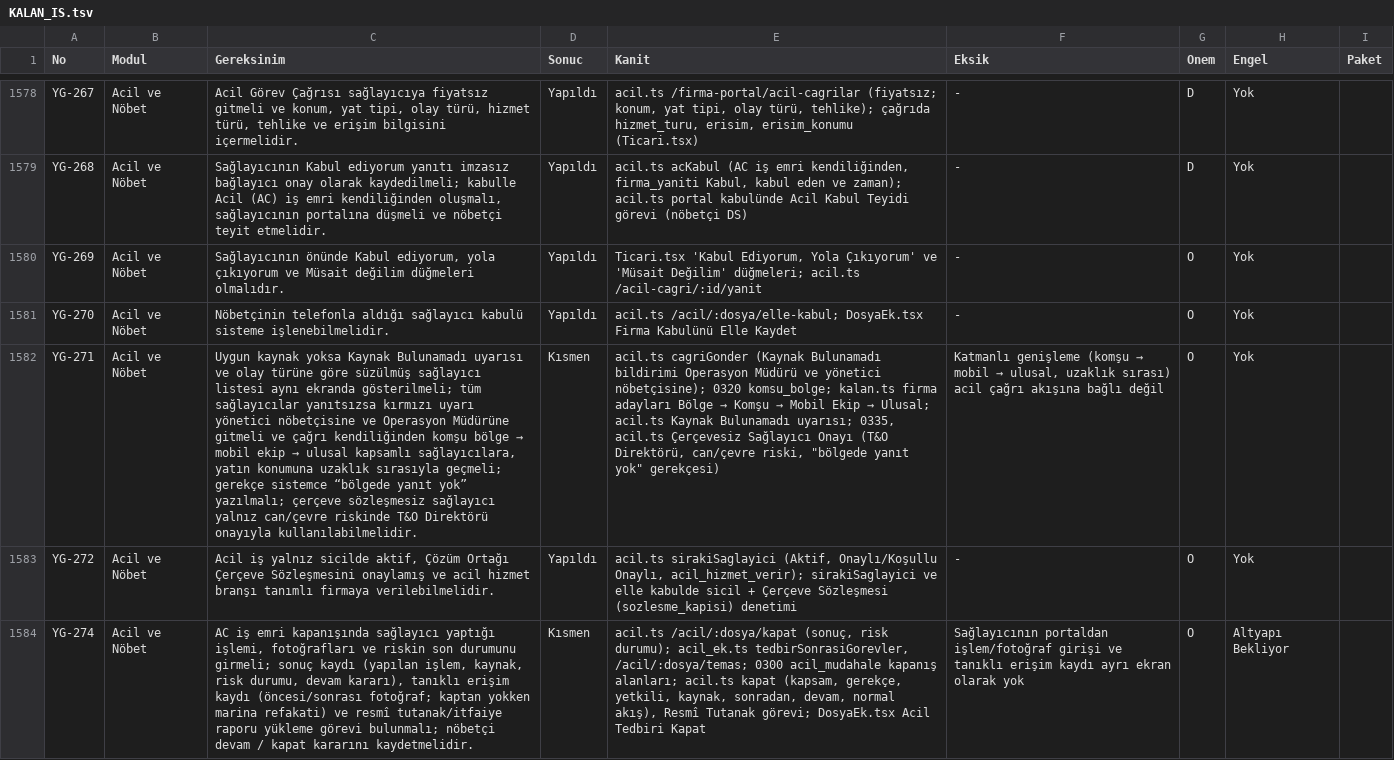
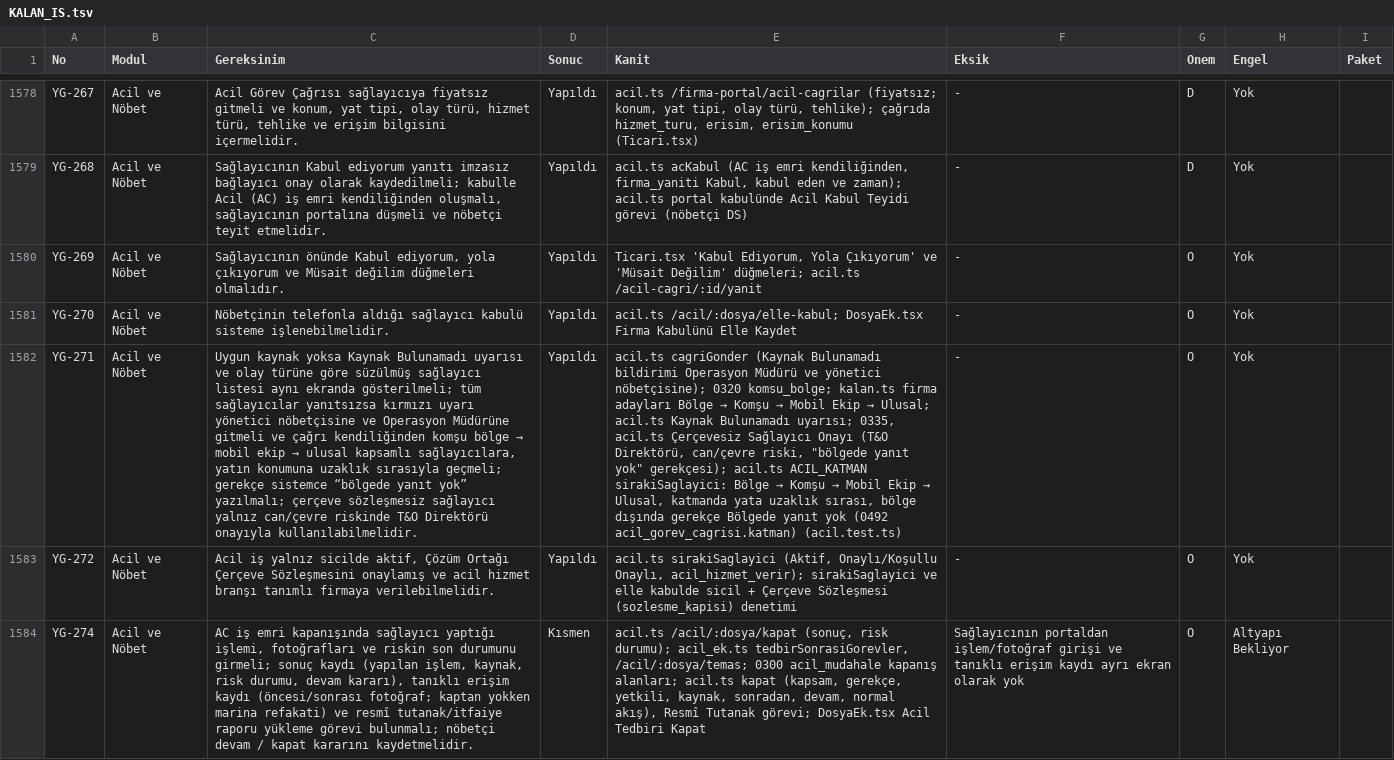
Before and after one commit to uakpinar722/YATONET360, a TSV file: KALAN_IS.tsv, drawn as a sheet; only a part is shown, gaps mark what is left out; the diff covers the shown part only; the diff names each change by its address in the sheet, - before the commit and + after, or states it on an @@ line.

```diff
--- a/KALAN_IS.tsv
+++ b/KALAN_IS.tsv
-D1582 (Sonuc): Kısmen
+D1582 (Sonuc): Yapıldı
@@ E1582 (Kanit): …yanıt yok" gerekçesi) → …yanıt yok" gerekçesi); acil.ts ACIL_KATMAN sirakiSaglayici: Bölge → Komşu → Mobil Ekip → Ulusal, katmanda yata uzaklık sırası, bölge dışında gerekçe Bölgede yanıt yok (0492 acil_gorev_cagrisi.katman) (acil.test.ts) @@
@@ F1582 (Eksik): Katmanlı genişleme (komşu → mobil → ulusal, uzaklık sırası) acil çağrı akışına bağlı değil → - @@
```
Also changed, not shown: 27 edited cells elsewhere in this file, 33 other files.
